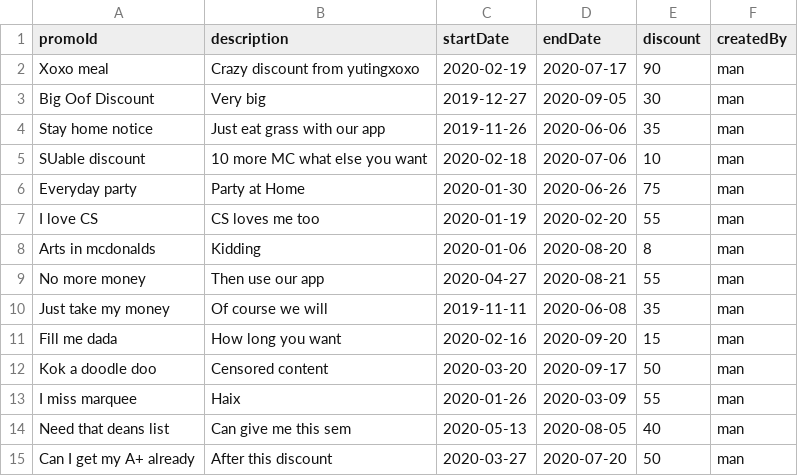
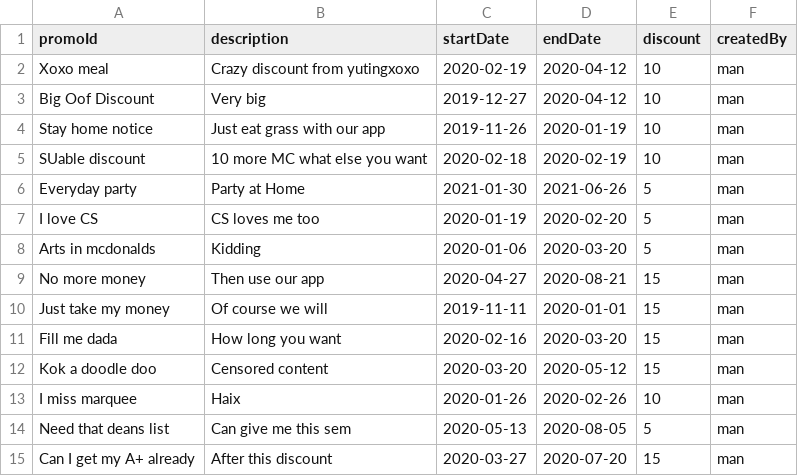
Before and after one commit to ljklionel/Food-Delivery-Service-App, a CSV file: backend/csv/FDSpromotions.csv, drawn as a sheet.

Commit message:
update FDS promotions csv

```diff
--- a/backend/csv/FDSpromotions.csv
+++ b/backend/csv/FDSpromotions.csv
@@ -1,15 +1,15 @@
 promoId,description,startDate,endDate,discount,createdBy
-Xoxo meal,Crazy discount from yutingxoxo,2020-02-19,2020-07-17,90,man
-Big Oof Discount,Very big ,2019-12-27,2020-09-05,30,man
-Stay home notice,Just eat grass with our app,2019-11-26,2020-06-06,35,man
-SUable discount,10 more MC what else you want,2020-02-18,2020-07-06,10,man
-Everyday party,Party at Home,2020-01-30,2020-06-26,75,man
-I love CS,CS loves me too,2020-01-19,2020-02-20,55,man
-Arts in mcdonalds,Kidding,2020-01-06,2020-08-20,8,man
-No more money,Then use our app,2020-04-27,2020-08-21,55,man
-Just take my money,Of course we will,2019-11-11,2020-06-08,35,man
-Fill me dada,How long you want,2020-02-16,2020-09-20,15,man
-Kok a doodle doo,Censored content,2020-03-20,2020-09-17,50,man
-I miss marquee,Haix,2020-01-26,2020-03-09,55,man
-Need that deans list,Can give me this sem,2020-05-13,2020-08-05,40,man
-Can I get my A+ already,After this discount,2020-03-27,2020-07-20,50,man
+Xoxo meal,Crazy discount from yutingxoxo,2020-02-19,2020-04-12,10,man
+Big Oof Discount,Very big ,2019-12-27,2020-04-12,10,man
+Stay home notice,Just eat grass with our app,2019-11-26,2020-01-19,10,man
+SUable discount,10 more MC what else you want,2020-02-18,2020-02-19,10,man
+Everyday party,Party at Home,2021-01-30,2021-06-26,5,man
+I love CS,CS loves me too,2020-01-19,2020-02-20,5,man
+Arts in mcdonalds,Kidding,2020-01-06,2020-03-20,5,man
+No more money,Then use our app,2020-04-27,2020-08-21,15,man
+Just take my money,Of course we will,2019-11-11,2020-01-01,15,man
+Fill me dada,How long you want,2020-02-16,2020-03-20,15,man
+Kok a doodle doo,Censored content,2020-03-20,2020-05-12,15,man
+I miss marquee,Haix,2020-01-26,2020-02-26,10,man
+Need that deans list,Can give me this sem,2020-05-13,2020-08-05,5,man
+Can I get my A+ already,After this discount,2020-03-27,2020-07-20,15,man
```
